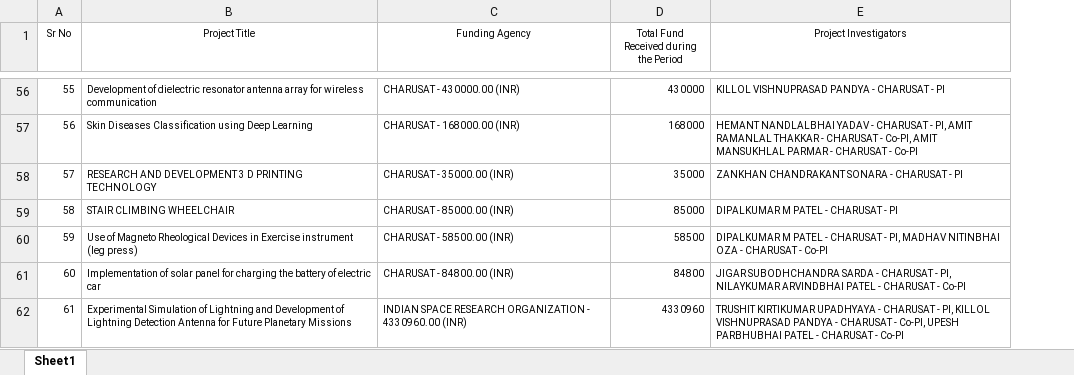
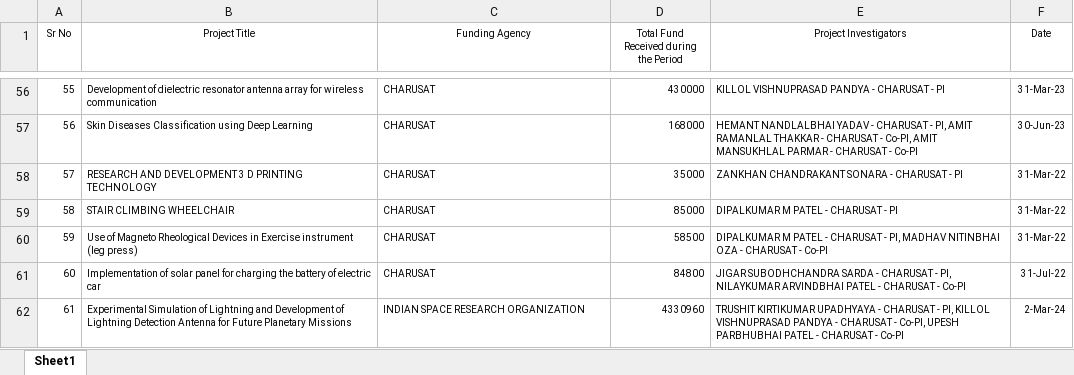
Before and after one commit to ravichanga101/CSPIT_NEW_2024, an Excel workbook: research-projects.xlsx, sheet Sheet1, drawn as a sheet; only a part is shown, gaps mark what is left out; values as stored, in another font and other column widths than the file's, no borders; the diff covers the shown part only; the diff names each change by its address in the sheet, - before the commit and + after, or states it on an @@ line.

Commit message:
Updated research project excel file (Removed amount alongside funding agency) and date added

```diff
--- a/research-projects.xlsx (sheet Sheet1)
+++ b/research-projects.xlsx (sheet Sheet1)
+column F (Date), rows 56-62: 31-Mar-23 | 30-Jun-23 | 31-Mar-22 | 31-Mar-22 | 31-Mar-22 | 31-Jul-22 | 2-Mar-24
-C56 (Funding Agency): CHARUSAT - 430000.00 (INR)
+C56 (Funding Agency): CHARUSAT
-C57 (Funding Agency): CHARUSAT - 168000.00 (INR)
+C57 (Funding Agency): CHARUSAT
-C58 (Funding Agency): CHARUSAT - 35000.00 (INR)
+C58 (Funding Agency): CHARUSAT
-C59 (Funding Agency): CHARUSAT - 85000.00 (INR)
+C59 (Funding Agency): CHARUSAT
-C60 (Funding Agency): CHARUSAT - 58500.00 (INR)
+C60 (Funding Agency): CHARUSAT
-C61 (Funding Agency): CHARUSAT - 84800.00 (INR)
+C61 (Funding Agency): CHARUSAT
-C62 (Funding Agency): INDIAN SPACE RESEARCH ORGANIZATION - 4330960.00 (INR)
+C62 (Funding Agency): INDIAN SPACE RESEARCH ORGANIZATION
```
Also changed, not shown: 54 edited cells elsewhere in this sheet, 1 other file.
